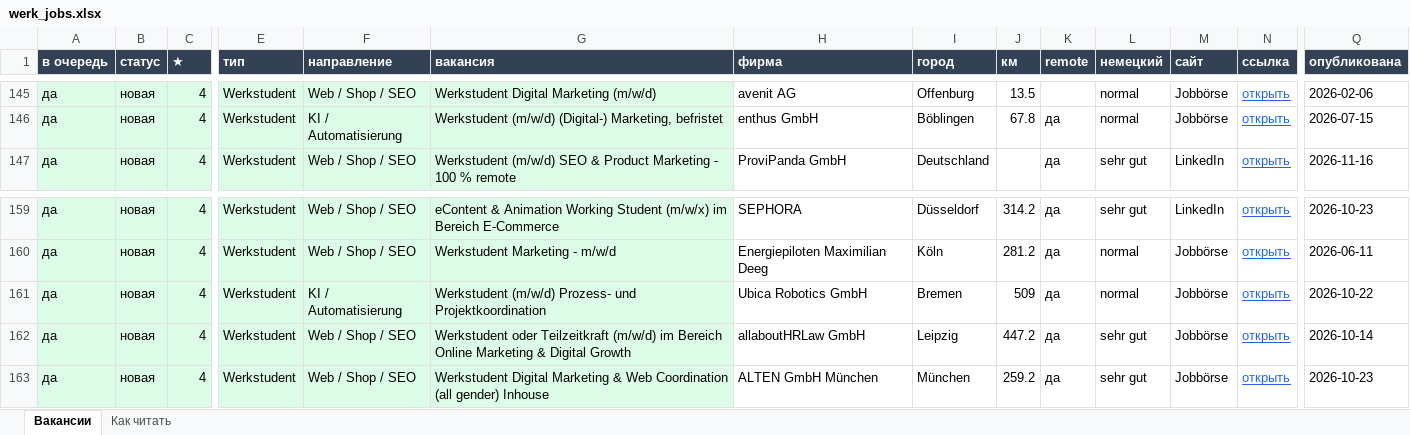
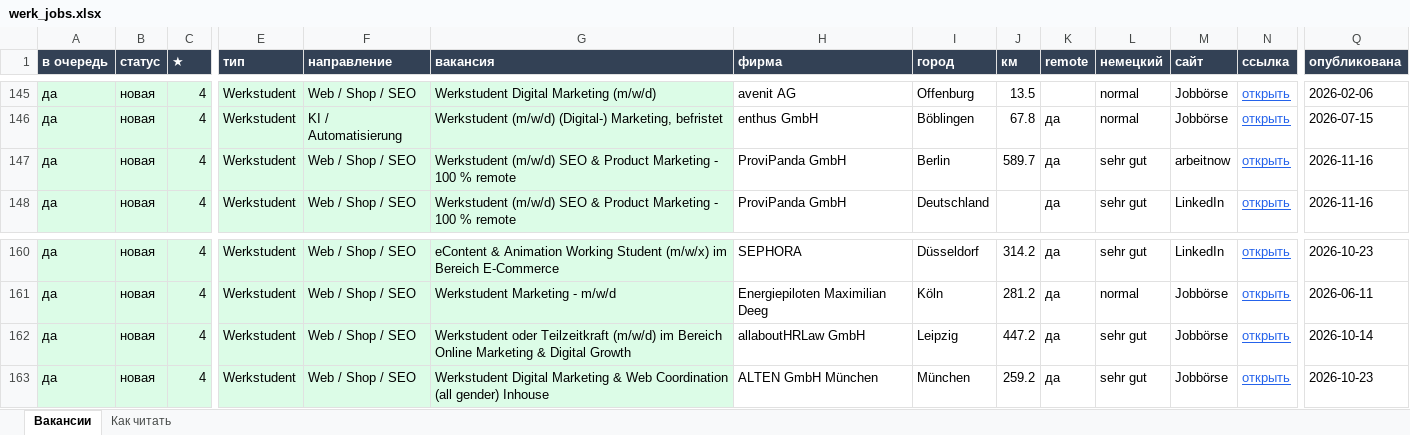
Before and after one commit to Nevrox228/wohnung-og, an Excel workbook: data/werk_jobs.xlsx, sheet Вакансии, drawn as a sheet; only a part is shown, gaps mark what is left out; values as stored, in another font and other column widths than the file's, no borders; removed rows and columns are numbered as before the commit, all else as after; rows hold the shown columns only; the diff names each change by its address in the sheet, - before the commit and + after, or states it on an @@ line.

```diff
--- a/data/werk_jobs.xlsx (sheet Вакансии)
+++ b/data/werk_jobs.xlsx (sheet Вакансии)
+row 147: да | новая | 4 | Werkstudent | Web / Shop / SEO | Werkstudent (m/w/d) SEO & Product Marketing - 100 % remote | ProviPanda GmbH | Berlin | 589.7 | да | sehr gut | arbeitnow | открыть | 2026-11-16
-row 161: да | новая | 4 | Werkstudent | KI / Automatisierung | Werkstudent (m/w/d) Prozess- und Projektkoordination | Ubica Robotics GmbH | Bremen | 509 | да | normal | Jobbörse | открыть | 2026-10-22
```
Also changed, not shown: data/eltern_jobs.xlsx, data/olya_jobs.xlsx, 10 other files.
